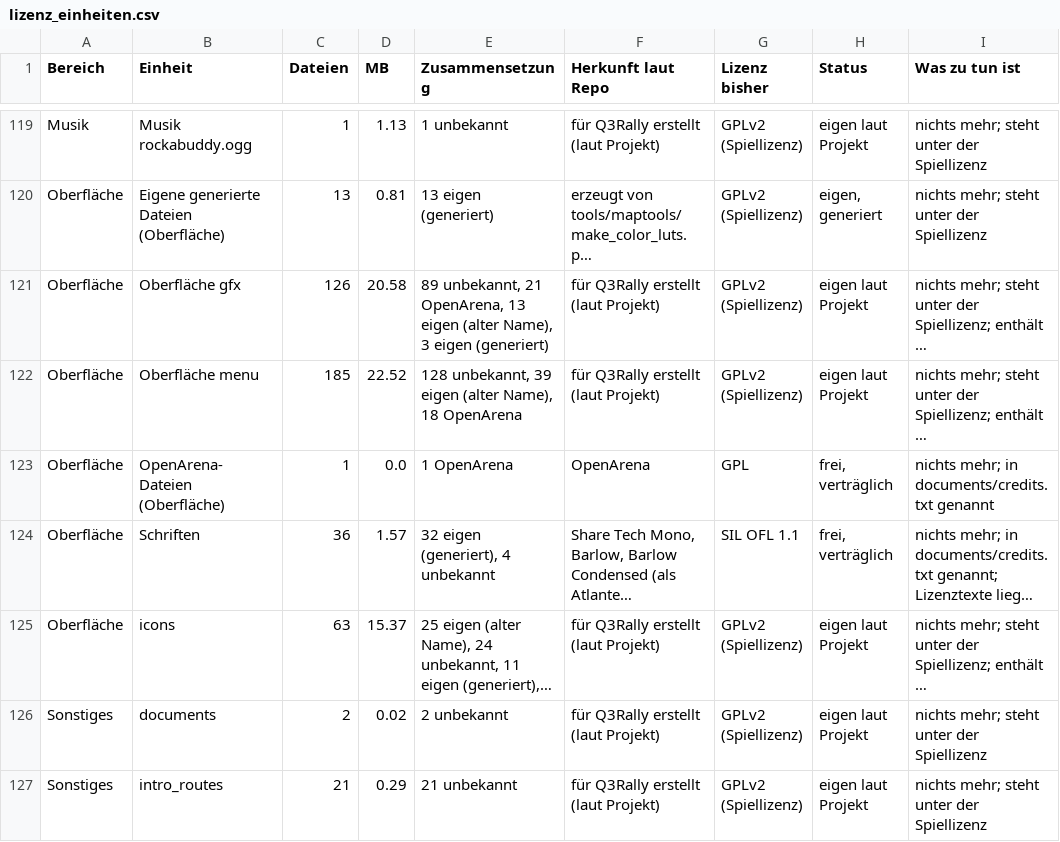
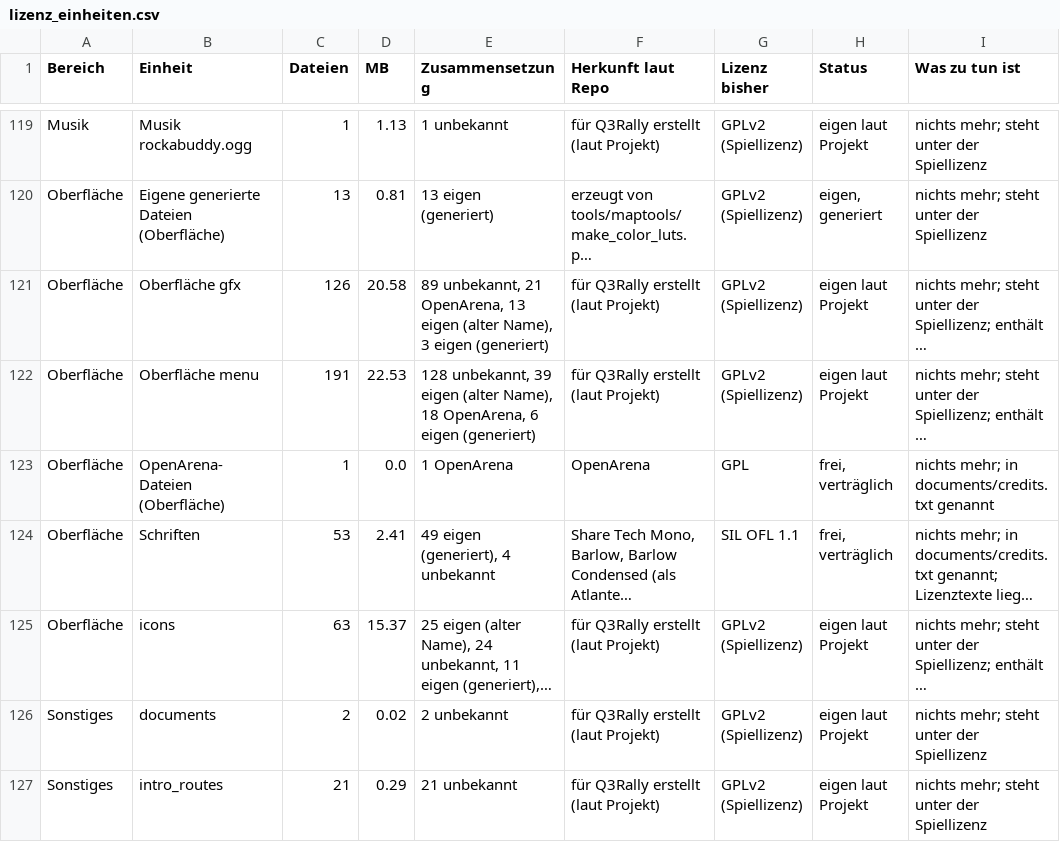
Before and after one commit to P3rlE/q3rally_tryout, a CSV file: docs/assets/lizenz_einheiten.csv, drawn as a sheet; only a part is shown, gaps mark what is left out; long unchanged cells end in …; the diff names each change by its address in the sheet, - before the commit and + after, or states it on an @@ line.

```diff
--- a/docs/assets/lizenz_einheiten.csv
+++ b/docs/assets/lizenz_einheiten.csv
-C122 (Dateien): 185
+C122 (Dateien): 191
-D122 (MB): 22.52
+D122 (MB): 22.53
-E122 (Zusammensetzung): …Name), 18 OpenArena
+E122 (Zusammensetzung): …Name), 18 OpenArena, 6 eigen (generiert)
-C124 (Dateien): 36
+C124 (Dateien): 53
-D124 (MB): 1.57
+D124 (MB): 2.41
-E124 (Zusammensetzung): 32 eigen (generiert), 4 unbekannt
+E124 (Zusammensetzung): 49 eigen (generiert), 4 unbekannt
```
Also changed, not shown: docs/assets/lizenz_dateien.csv, 58 other files.
